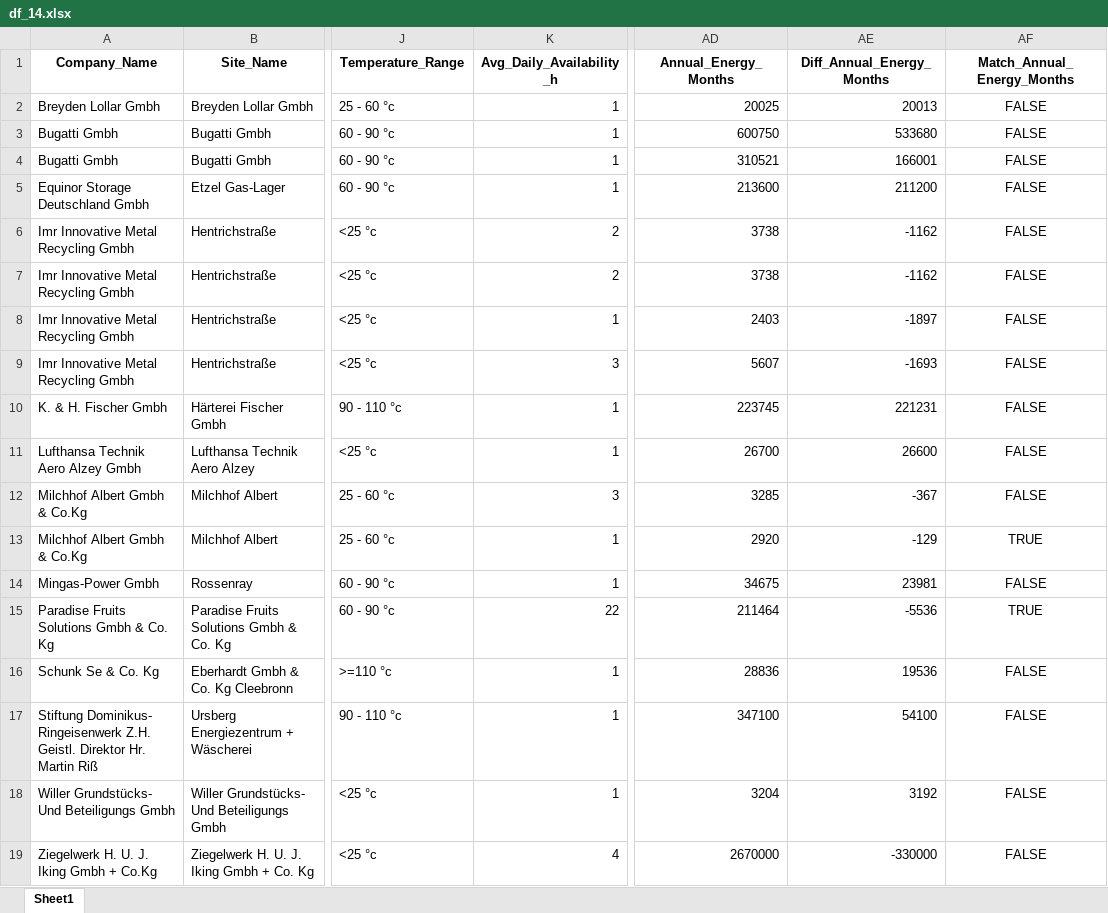
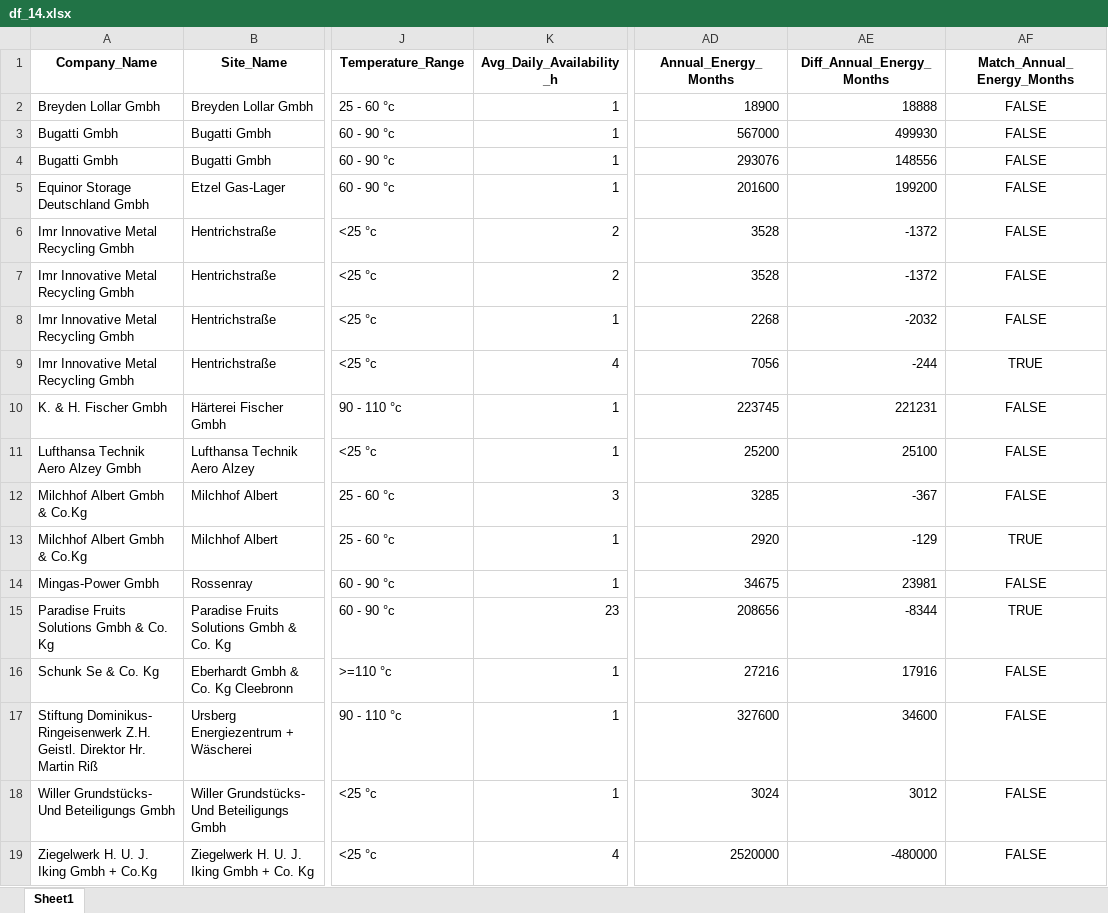
Before and after one commit to YusraSenem34/pfa_for_wasteheat_data_cleaning, an Excel workbook: df_14.xlsx, sheet Sheet1, drawn as a sheet; only a part is shown, gaps mark what is left out; values as stored, in another font and other column widths than the file's, no borders; the diff names each change by its address in the sheet, - before the commit and + after, or states it on an @@ line.

```diff
--- a/df_14.xlsx (sheet Sheet1)
+++ b/df_14.xlsx (sheet Sheet1)
-AD2 (Annual_Energy_Months): 20025
+AD2 (Annual_Energy_Months): 18900
-AE2 (Diff_Annual_Energy_Months): 20013
+AE2 (Diff_Annual_Energy_Months): 18888
-AD3 (Annual_Energy_Months): 600750
+AD3 (Annual_Energy_Months): 567000
-AE3 (Diff_Annual_Energy_Months): 533680
+AE3 (Diff_Annual_Energy_Months): 499930
-AD4 (Annual_Energy_Months): 310521
+AD4 (Annual_Energy_Months): 293076
-AE4 (Diff_Annual_Energy_Months): 166001
+AE4 (Diff_Annual_Energy_Months): 148556
-AD5 (Annual_Energy_Months): 213600
+AD5 (Annual_Energy_Months): 201600
-AE5 (Diff_Annual_Energy_Months): 211200
+AE5 (Diff_Annual_Energy_Months): 199200
-AD6:AD7 (Annual_Energy_Months): 3738
+AD6:AD7 (Annual_Energy_Months): 3528
-AE6:AE7 (Diff_Annual_Energy_Months): -1162
+AE6:AE7 (Diff_Annual_Energy_Months): -1372
-AD8 (Annual_Energy_Months): 2403
+AD8 (Annual_Energy_Months): 2268
-AE8 (Diff_Annual_Energy_Months): -1897
+AE8 (Diff_Annual_Energy_Months): -2032
-K9 (Avg_Daily_Availability_h): 3
+K9 (Avg_Daily_Availability_h): 4
-AD9 (Annual_Energy_Months): 5607
+AD9 (Annual_Energy_Months): 7056
-AE9 (Diff_Annual_Energy_Months): -1693
+AE9 (Diff_Annual_Energy_Months): -244
-AF9 (Match_Annual_Energy_Months): FALSE
+AF9 (Match_Annual_Energy_Months): TRUE
-AD11 (Annual_Energy_Months): 26700
+AD11 (Annual_Energy_Months): 25200
-AE11 (Diff_Annual_Energy_Months): 26600
+AE11 (Diff_Annual_Energy_Months): 25100
-K15 (Avg_Daily_Availability_h): 22
+K15 (Avg_Daily_Availability_h): 23
-AD15 (Annual_Energy_Months): 211464
+AD15 (Annual_Energy_Months): 208656
-AE15 (Diff_Annual_Energy_Months): -5536
+AE15 (Diff_Annual_Energy_Months): -8344
-AD16 (Annual_Energy_Months): 28836
+AD16 (Annual_Energy_Months): 27216
-AE16 (Diff_Annual_Energy_Months): 19536
+AE16 (Diff_Annual_Energy_Months): 17916
-AD17 (Annual_Energy_Months): 347100
+AD17 (Annual_Energy_Months): 327600
-AE17 (Diff_Annual_Energy_Months): 54100
+AE17 (Diff_Annual_Energy_Months): 34600
-AD18 (Annual_Energy_Months): 3204
+AD18 (Annual_Energy_Months): 3024
-AE18 (Diff_Annual_Energy_Months): 3192
+AE18 (Diff_Annual_Energy_Months): 3012
-AD19 (Annual_Energy_Months): 2670000
+AD19 (Annual_Energy_Months): 2520000
-AE19 (Diff_Annual_Energy_Months): -330000
+AE19 (Diff_Annual_Energy_Months): -480000
```
Also changed, not shown: data/case13_mask.xlsx, data/case14_mask.xlsx, 11 other files.
